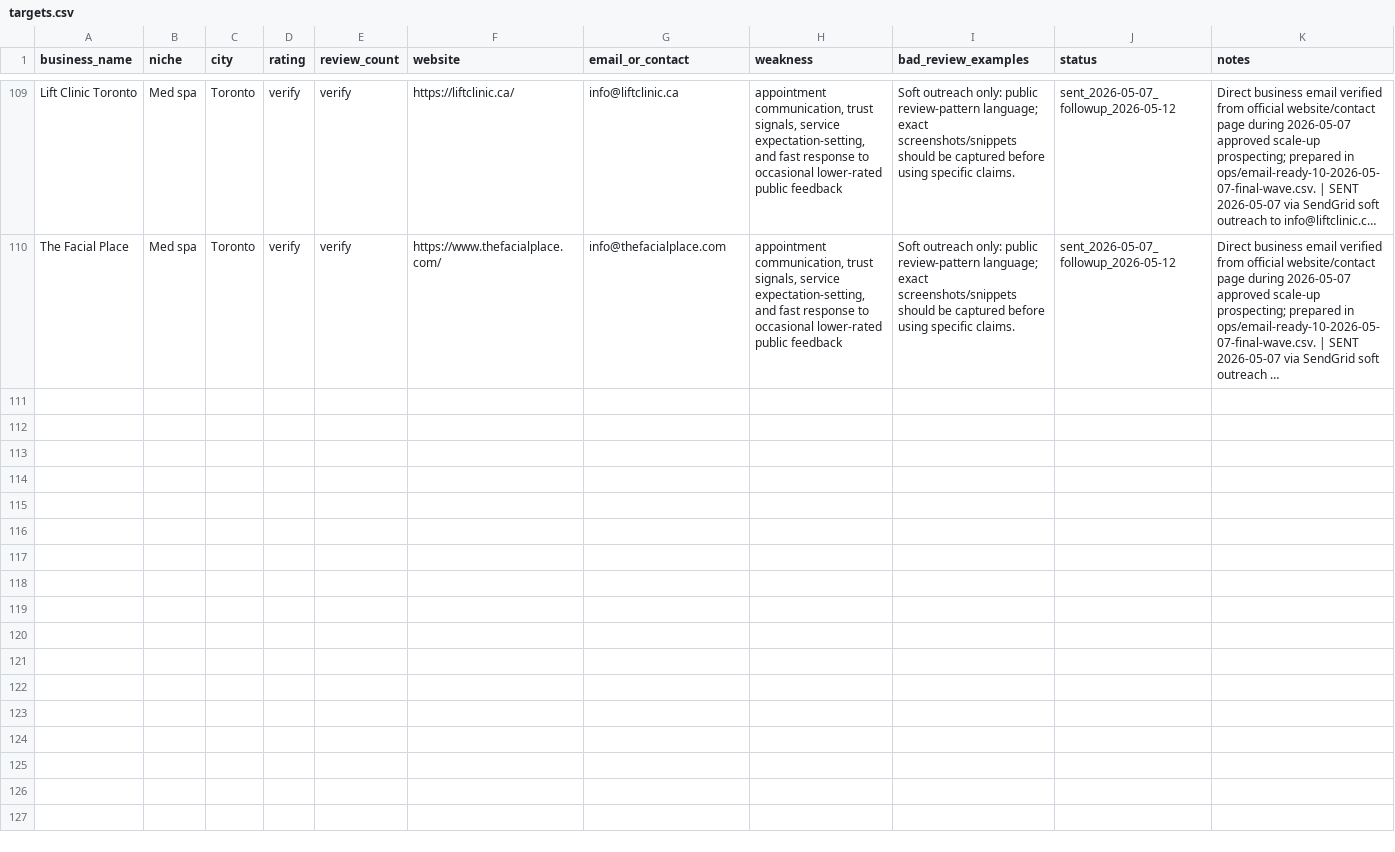
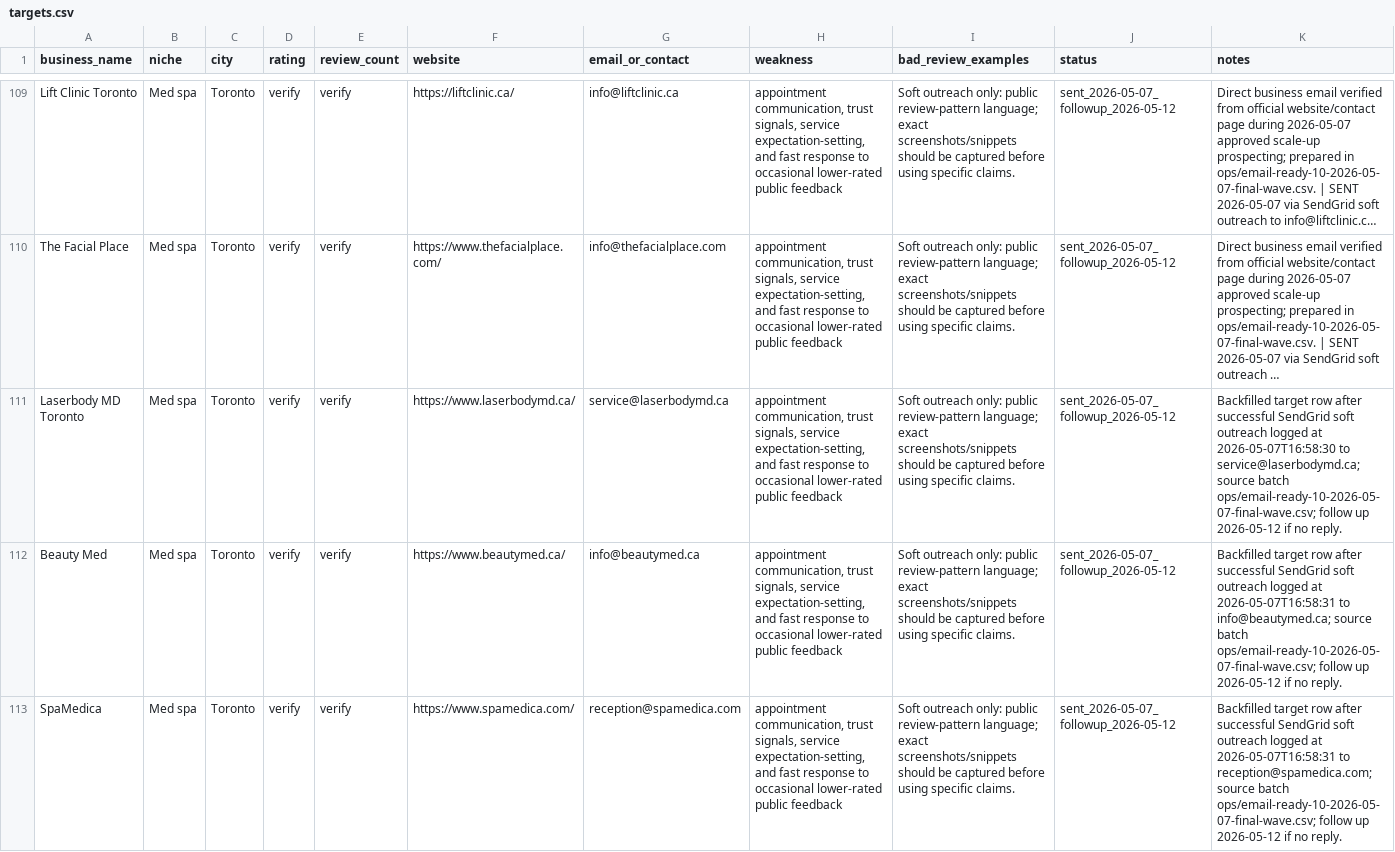
Before and after one commit to jyoung905/review-reaper, a CSV file: ops/targets.csv, drawn as a sheet; only a part is shown, gaps mark what is left out; long unchanged cells end in …; the diff names each change by its address in the sheet, - before the commit and + after, or states it on an @@ line.

Commit message:
Backfill final wave target rows

```diff
--- a/ops/targets.csv
+++ b/ops/targets.csv
+row 111: Laserbody MD Toronto | Med spa | Toronto | verify | verify | https://www.laserbodymd.ca/ | service@laserbodymd.ca | appointment communication, trust signals, service expectation-setting, and fast response to occasional lower-rated public feedback | Soft outreach only: public review-pattern language; exact screenshots/snippets should be captured before using specific claims. | sent_2026-05-07_followup_2026-05-12 | Backfilled target row after successful SendGrid soft outreach logged at 2026-05-07T16:58:30 to service@laserbodymd.ca; source batch ops/email-ready-10-2026-05-07-final-wave.csv; follow up 2026-05-12 if no reply.
+row 112: Beauty Med | Med spa | Toronto | verify | verify | https://www.beautymed.ca/ | info@beautymed.ca | appointment communication, trust signals, service expectation-setting, and fast response to occasional lower-rated public feedback | Soft outreach only: public review-pattern language; exact screenshots/snippets should be captured before using specific claims. | sent_2026-05-07_followup_2026-05-12 | Backfilled target row after successful SendGrid soft outreach logged at 2026-05-07T16:58:31 to info@beautymed.ca; source batch ops/email-ready-10-2026-05-07-final-wave.csv; follow up 2026-05-12 if no reply.
+row 113: SpaMedica | Med spa | Toronto | verify | verify | https://www.spamedica.com/ | reception@spamedica.com | appointment communication, trust signals, service expectation-setting, and fast response to occasional lower-rated public feedback | Soft outreach only: public review-pattern language; exact screenshots/snippets should be captured before using specific claims. | sent_2026-05-07_followup_2026-05-12 | Backfilled target row after successful SendGrid soft outreach logged at 2026-05-07T16:58:31 to reception@spamedica.com; source batch ops/email-ready-10-2026-05-07-final-wave.csv; follow up 2026-05-12 if no reply.
```
